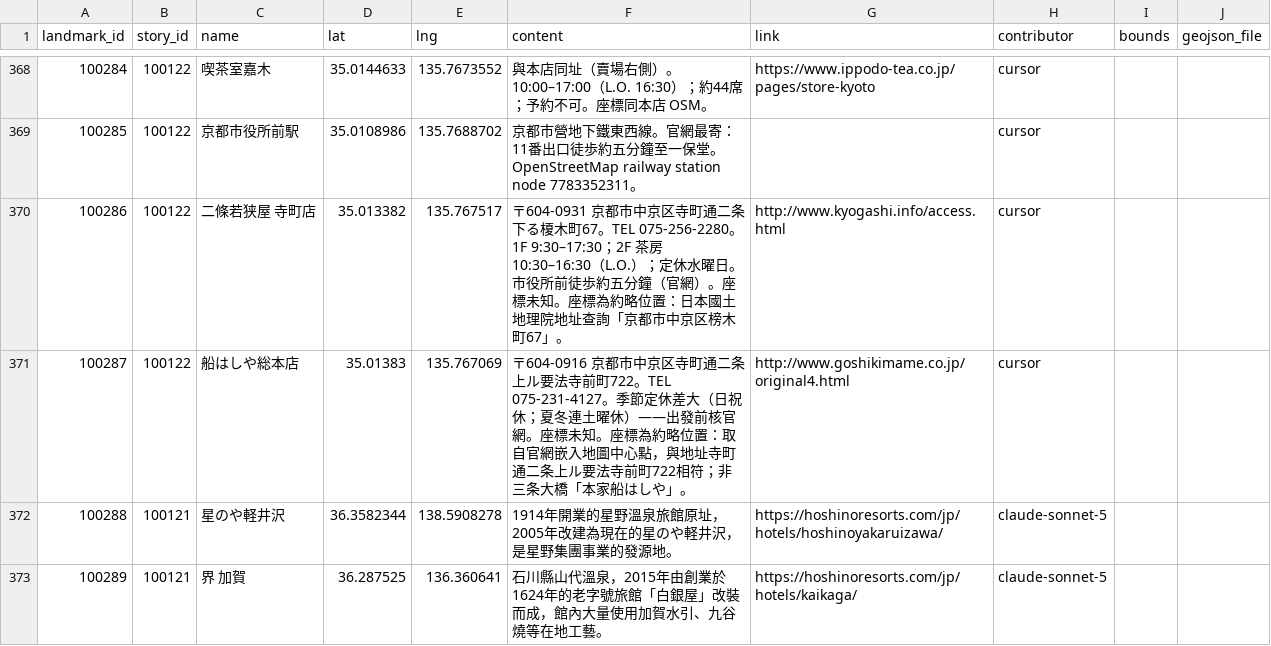
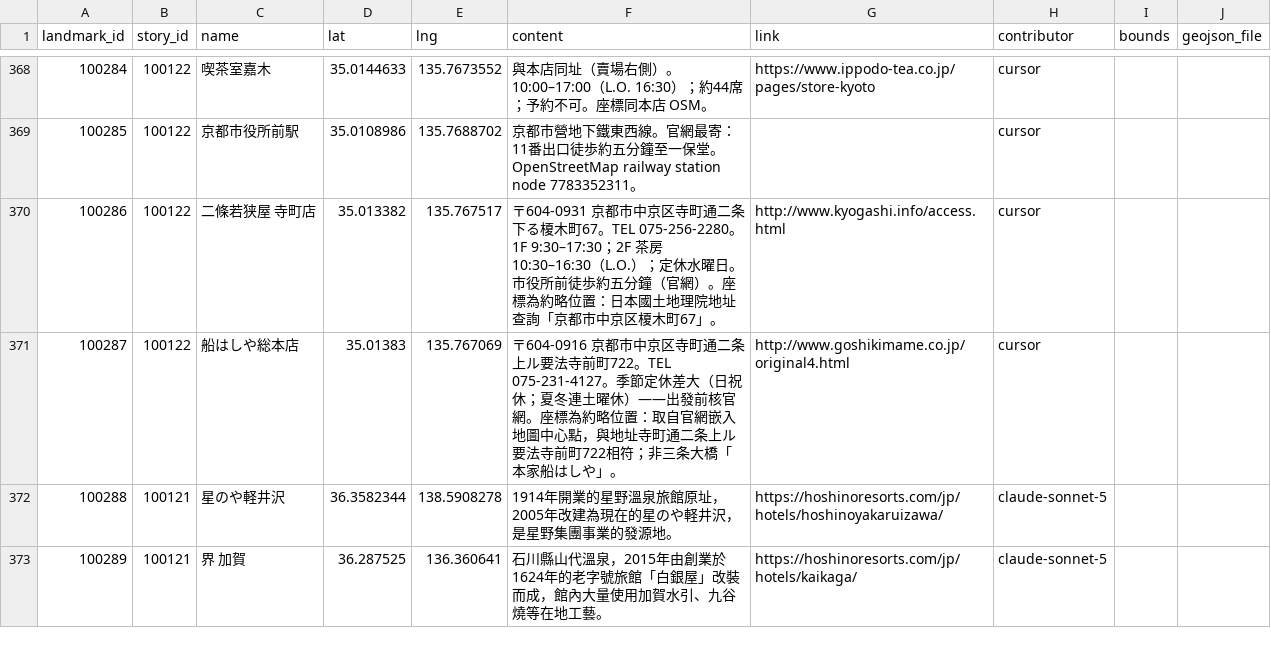
Before and after one commit to ioksengtan/Listmap_v0d3, a CSV file: data/landmarks.csv, drawn as a sheet; only a part is shown, gaps mark what is left out.

```diff
--- a/data/landmarks.csv
+++ b/data/landmarks.csv
@@ -369,4 +369,4 @@ landmark_id,story_id,name,lat,lng,content,link,contributor,bounds,geojson_file
 100285,100122,京都市役所前駅,35.0108986,135.7688702,京都市營地下鐵東西線。官網最寄：11番出口徒歩約五分鐘至一保堂。OpenStreetMap railway station node 7783352311。,,cursor
-100286,100122,二條若狭屋 寺町店,35.013382,135.767517,〒604-0931 京都市中京区寺町通二条下る榎木町67。TEL 075-256-2280。1F 9:30–17:30；2F 茶房 10:30–16:30（L.O.）；定休水曜日。市役所前徒歩約五分鐘（官網）。座標未知。座標為約略位置：日本國土地理院地址查詢「京都市中京区榜木町67」。,http://www.kyogashi.info/access.html,cursor
-100287,100122,船はしや総本店,35.01383,135.767069,〒604-0916 京都市中京区寺町通二条上ル要法寺前町722。TEL 075-231-4127。季節定休差大（日祝休；夏冬連土曜休）——出發前核官網。座標未知。座標為約略位置：取自官網嵌入地圖中心點，與地址寺町通二条上ル要法寺前町722相符；非三条大橋「本家船はしや」。,http://www.goshikimame.co.jp/original4.html,cursor
+100286,100122,二條若狭屋 寺町店,35.013382,135.767517,〒604-0931 京都市中京区寺町通二条下る榎木町67。TEL 075-256-2280。1F 9:30–17:30；2F 茶房 10:30–16:30（L.O.）；定休水曜日。市役所前徒歩約五分鐘（官網）。座標為約略位置：日本國土地理院地址查詢「京都市中京区榎木町67」。,http://www.kyogashi.info/access.html,cursor
+100287,100122,船はしや総本店,35.01383,135.767069,〒604-0916 京都市中京区寺町通二条上ル要法寺前町722。TEL 075-231-4127。季節定休差大（日祝休；夏冬連土曜休）——出發前核官網。座標為約略位置：取自官網嵌入地圖中心點，與地址寺町通二条上ル要法寺前町722相符；非三条大橋「本家船はしや」。,http://www.goshikimame.co.jp/original4.html,cursor
 100288,100121,星のや軽井沢,36.3582344,138.5908278,1914年開業的星野溫泉旅館原址，2005年改建為現在的星のや軽井沢，是星野集團事業的發源地。,https://hoshinoresorts.com/jp/hotels/hoshinoyakaruizawa/,claude-sonnet-5
```
Also changed, not shown: 3 other files.
